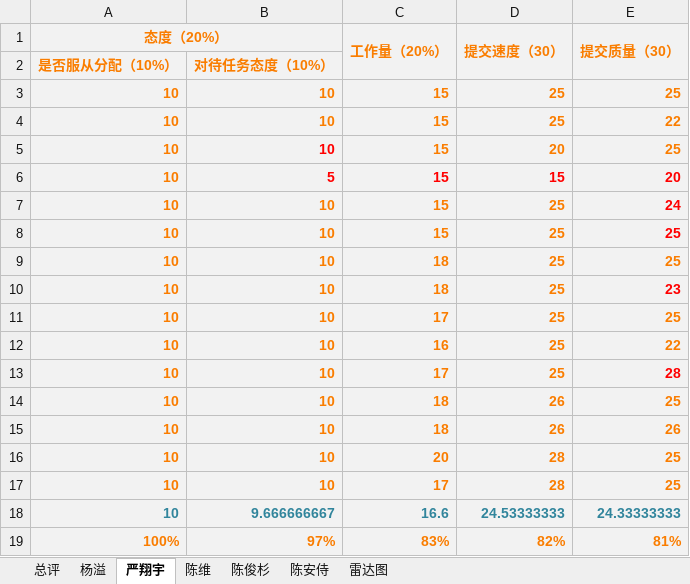
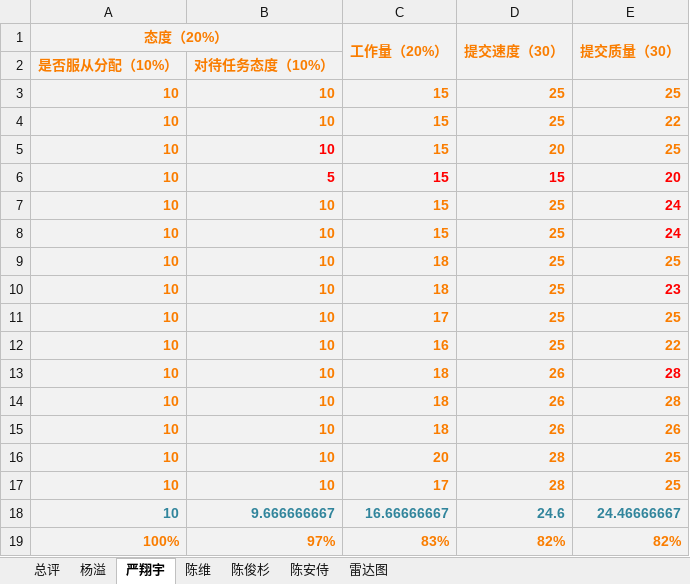
Before and after one commit to PRD2018-G13/PRD2018-G13, an Excel workbook: 软件工程系列课程教学辅助网站/非受控文档/总结报告/总评.xlsx, sheet 严翔宇, drawn as a sheet; values as stored, in another font and other column widths than the file's, no borders; the diff names each change by its address in the sheet, - before the commit and + after, or states it on an @@ line.

```diff
--- a/软件工程系列课程教学辅助网站/非受控文档/总结报告/总评.xlsx (sheet 严翔宇)
+++ b/软件工程系列课程教学辅助网站/非受控文档/总结报告/总评.xlsx (sheet 严翔宇)
-E8 (提交质量（30）): 25
+E8 (提交质量（30）): 24
-C13 (工作量（20%）): 17
+C13 (工作量（20%）): 18
-D13 (提交速度（30）): 25
+D13 (提交速度（30）): 26
-E14 (提交质量（30）): 25
+E14 (提交质量（30）): 28
-C18 (工作量（20%）): 16.6
+C18 (工作量（20%）): 16.66666667
-D18 (提交速度（30）): 24.53333333
+D18 (提交速度（30）): 24.6
-E18 (提交质量（30）): 24.33333333
+E18 (提交质量（30）): 24.46666667
-E19 (提交质量（30）): 81%
+E19 (提交质量（30）): 82%
```
Also changed, not shown: sheet 总评, sheet 雷达图, charts or pictures, 1 other file.
